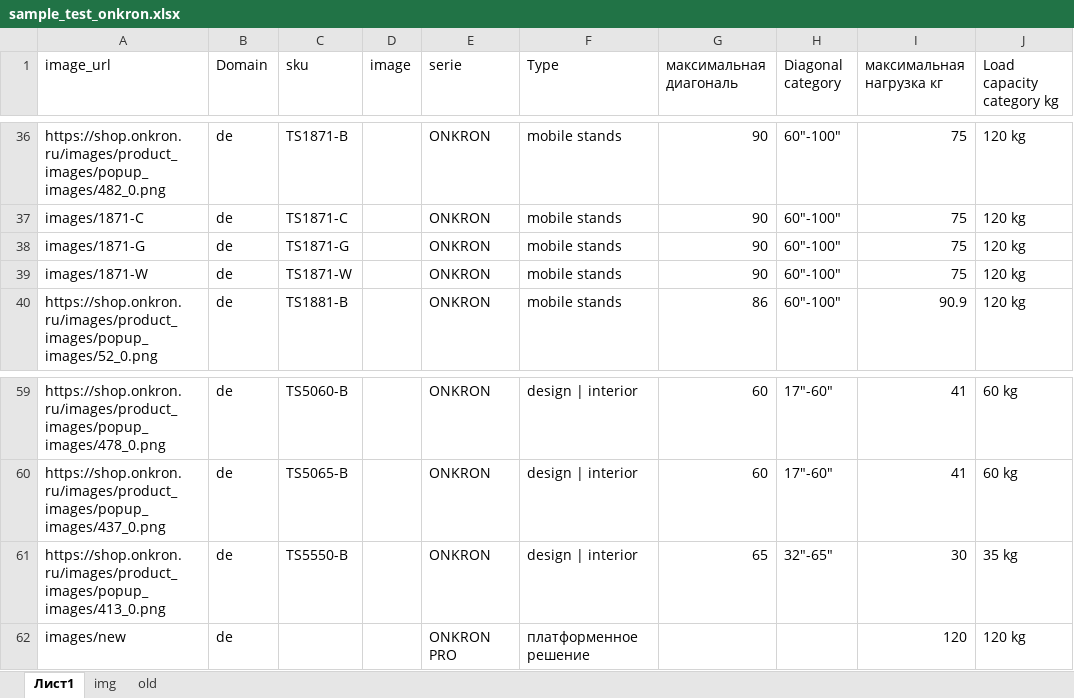
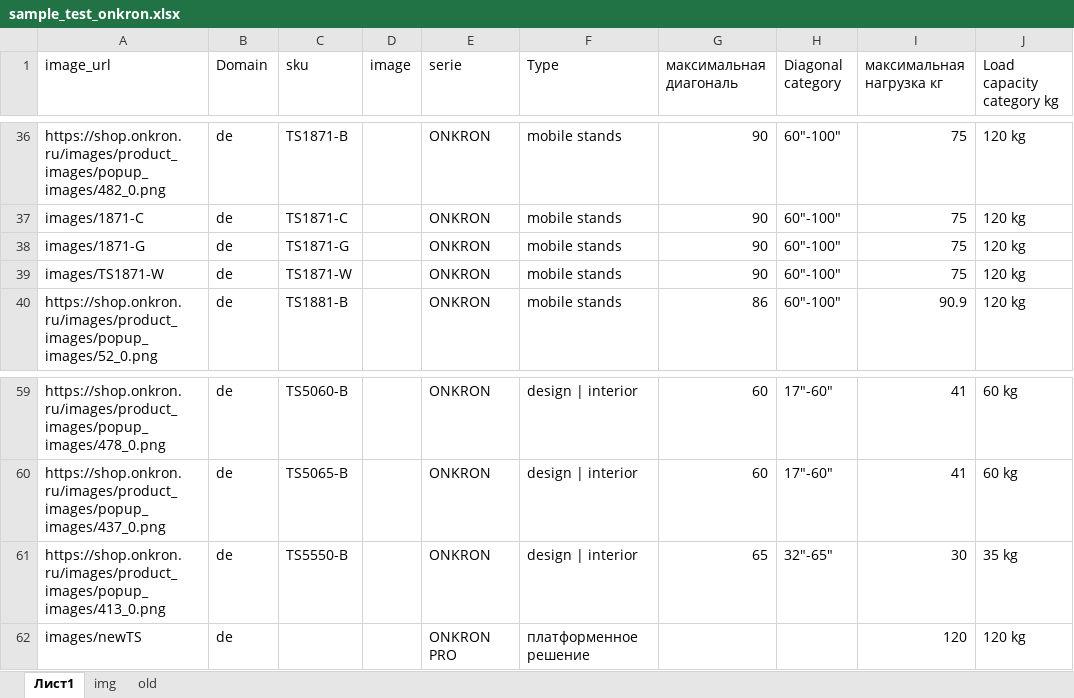
Before and after one commit to katrinaturcha/segmentation, an Excel workbook: sample_test_onkron.xlsx, sheet Лист1, drawn as a sheet; only a part is shown, gaps mark what is left out; values as stored, in another font and other column widths than the file's, no borders; table styles not drawn; the diff names each change by its address in the sheet, - before the commit and + after, or states it on an @@ line.

```diff
--- a/sample_test_onkron.xlsx (sheet Лист1)
+++ b/sample_test_onkron.xlsx (sheet Лист1)
-A39 (image_url): images/1871-W
+A39 (image_url): images/TS1871-W
-A62 (image_url): images/new
+A62 (image_url): images/newTS
```
Also changed, not shown: 1 other file.
